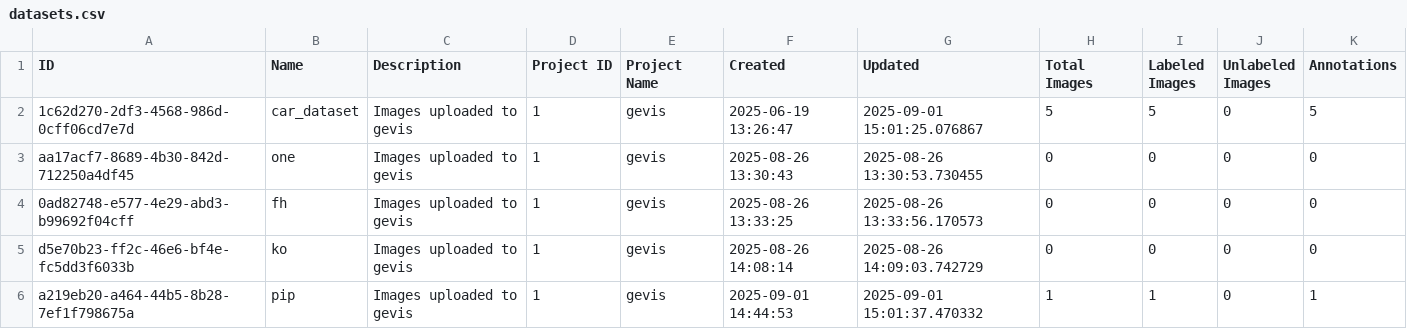
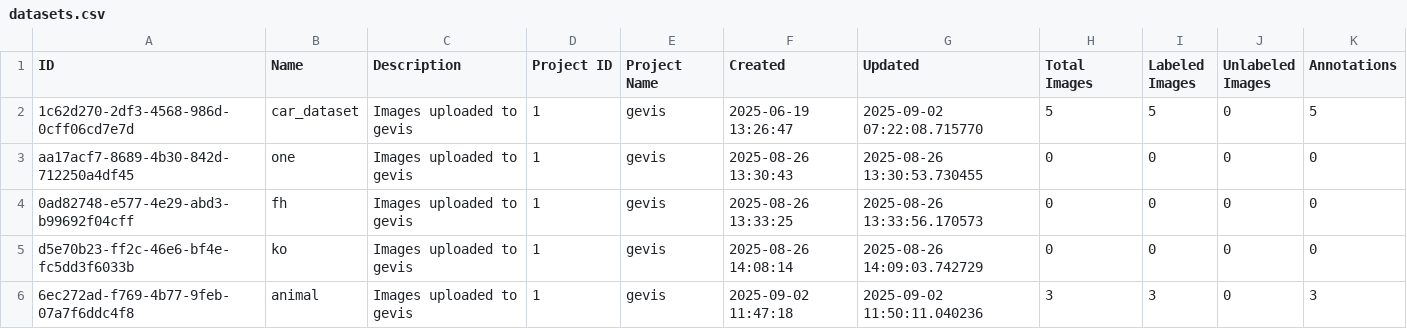
Before and after one commit to yelloji/Auto-Labeling-Tool, a CSV file: database_exports/datasets.csv, drawn as a sheet.

```diff
--- a/database_exports/datasets.csv
+++ b/database_exports/datasets.csv
@@ -1,3 +1,3 @@
 ID,Name,Description,Project ID,Project Name,Created,Updated,Total Images,Labeled Images,Unlabeled Images,Annotations
-1c62d270-2df3-4568-986d-0cff06cd7e7d,car_dataset,Images uploaded to gevis,1,gevis,2025-06-19 13:26:47,2025-09-01 15:01:25.076867,5,5,0,5
+1c62d270-2df3-4568-986d-0cff06cd7e7d,car_dataset,Images uploaded to gevis,1,gevis,2025-06-19 13:26:47,2025-09-02 07:22:08.715770,5,5,0,5
 aa17acf7-8689-4b30-842d-712250a4df45,one,Images uploaded to gevis,1,gevis,2025-08-26 13:30:43,2025-08-26 13:30:53.730455,0,0,0,0
@@ -5,2 +5,2 @@ aa17acf7-8689-4b30-842d-712250a4df45,one,Images uploaded to gevis,1,gevis,2025-0
 d5e70b23-ff2c-46e6-bf4e-fc5dd3f6033b,ko,Images uploaded to gevis,1,gevis,2025-08-26 14:08:14,2025-08-26 14:09:03.742729,0,0,0,0
-a219eb20-a464-44b5-8b28-7ef1f798675a,pip,Images uploaded to gevis,1,gevis,2025-09-01 14:44:53,2025-09-01 15:01:37.470332,1,1,0,1
+6ec272ad-f769-4b77-9feb-07a7f6ddc4f8,animal,Images uploaded to gevis,1,gevis,2025-09-02 11:47:18,2025-09-02 11:50:11.040236,3,3,0,3
```
Also changed, not shown: database_exports/images.csv, 12 other files.
